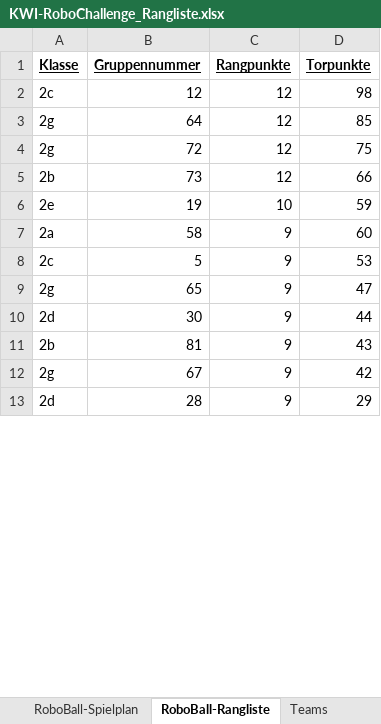
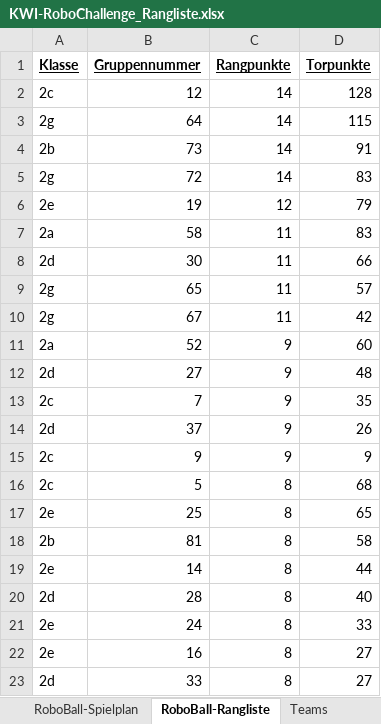
Before and after one commit to camillagretsch/KWI-RoboChallenge, an Excel workbook: KWI-RoboChallenge_Rangliste.xlsx, sheet RoboBall-Rangliste, drawn as a sheet; only a part is shown; values as stored, in another font and other column widths than the file's, no borders; removed rows and columns are numbered as before the commit, all else as after; the diff covers the shown part only; the diff names each change by its address in the sheet, - before the commit and + after, or states it on an @@ line.

```diff
--- a/KWI-RoboChallenge_Rangliste.xlsx (sheet RoboBall-Rangliste)
+++ b/KWI-RoboChallenge_Rangliste.xlsx (sheet RoboBall-Rangliste)
-C2:C3 (Rangpunkte): 12
+C2:C3 (Rangpunkte): 14
-D2 (Torpunkte): 98
+D2 (Torpunkte): 128
-D3 (Torpunkte): 85
+D3 (Torpunkte): 115
-row 4: 2g | 72 | 12 | 75
-C4 (Rangpunkte): 12
+C4 (Rangpunkte): 14
-D4 (Torpunkte): 66
+D4 (Torpunkte): 91
+row 5: 2g | 72 | 14 | 83
-C6 (Rangpunkte): 10
+C6 (Rangpunkte): 12
-D6 (Torpunkte): 59
+D6 (Torpunkte): 79
-C7 (Rangpunkte): 9
+C7 (Rangpunkte): 11
-D7 (Torpunkte): 60
+D7 (Torpunkte): 83
-row 8: 2c | 5 | 9 | 53
-row 9: 2g | 65 | 9 | 47
-C8 (Rangpunkte): 9
+C8 (Rangpunkte): 11
-D8 (Torpunkte): 44
+D8 (Torpunkte): 66
-row 11: 2b | 81 | 9 | 43
+row 9: 2g | 65 | 11 | 57
-C10 (Rangpunkte): 9
+C10 (Rangpunkte): 11
+row 11: 2a | 52 | 9 | 60
+row 12: 2d | 27 | 9 | 48
+row 13: 2c | 7 | 9 | 35
+row 14: 2d | 37 | 9 | 26
+row 15: 2c | 9 | 9 | 9
+row 16: 2c | 5 | 8 | 68
+row 17: 2e | 25 | 8 | 65
+row 18: 2b | 81 | 8 | 58
+row 19: 2e | 14 | 8 | 44
-C20 (Rangpunkte): 9
+C20 (Rangpunkte): 8
-D20 (Torpunkte): 29
+D20 (Torpunkte): 40
+row 21: 2e | 24 | 8 | 33
+row 22: 2e | 16 | 8 | 27
+row 23: 2d | 33 | 8 | 27
```
Also changed, not shown: 2 added rows, 12 removed rows and 25 edited cells elsewhere in this sheet, sheet Move-it-over-Rangliste, sheet RoboBall-Spielplan, sheet Move-it-over-Spielplan.
